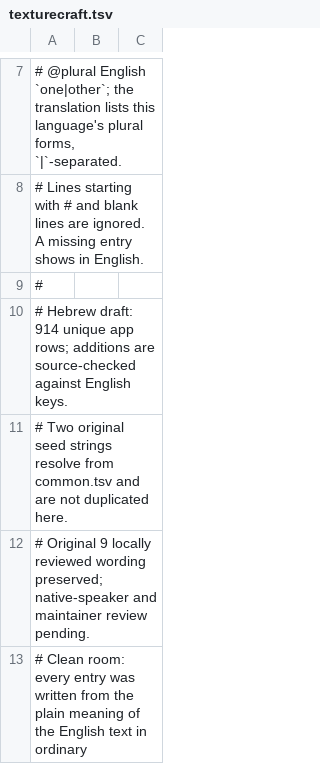
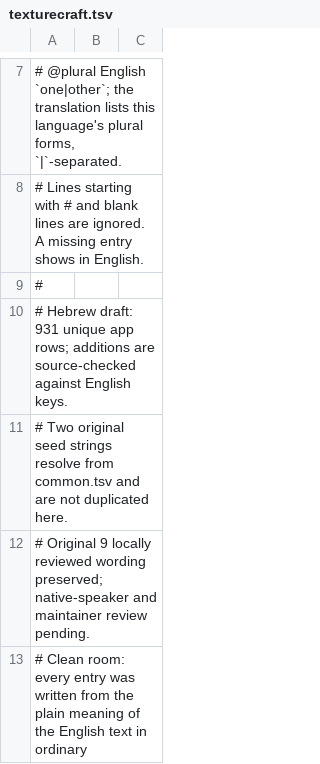
Before and after one commit to nocturney/craft-i18n, a TSV file: locales/he/texturecraft.tsv, drawn as a sheet; only a part is shown, gaps mark what is left out.

Commit message:
docs(i18n): correct Hebrew catalog row count after source update

```diff
--- a/locales/he/texturecraft.tsv
+++ b/locales/he/texturecraft.tsv
@@ -9,3 +9,3 @@
 #
-# Hebrew draft: 914 unique app rows; additions are source-checked against English keys.
+# Hebrew draft: 931 unique app rows; additions are source-checked against English keys.
 # Two original seed strings resolve from common.tsv and are not duplicated here.
```
